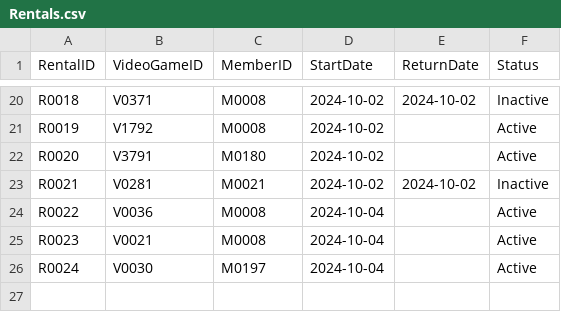
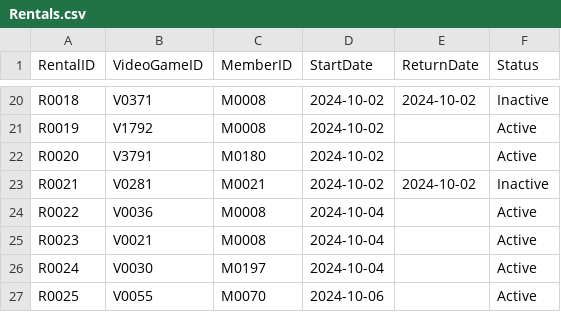
Before and after one commit to mel-rossi/Retro-Video-Games-Management-System, a CSV file: Inventory/Rentals.csv, drawn as a sheet; only a part is shown, gaps mark what is left out; the diff names each change by its address in the sheet, - before the commit and + after, or states it on an @@ line.

Commit message:
testing for Video Games rented out more than once

```diff
--- a/Inventory/Rentals.csv
+++ b/Inventory/Rentals.csv
+row 27: R0025 | V0055 | M0070 | 2024-10-06 |  | Active
```
Also changed, not shown: Inventory/Members.csv, Inventory/VideoGames.csv.
